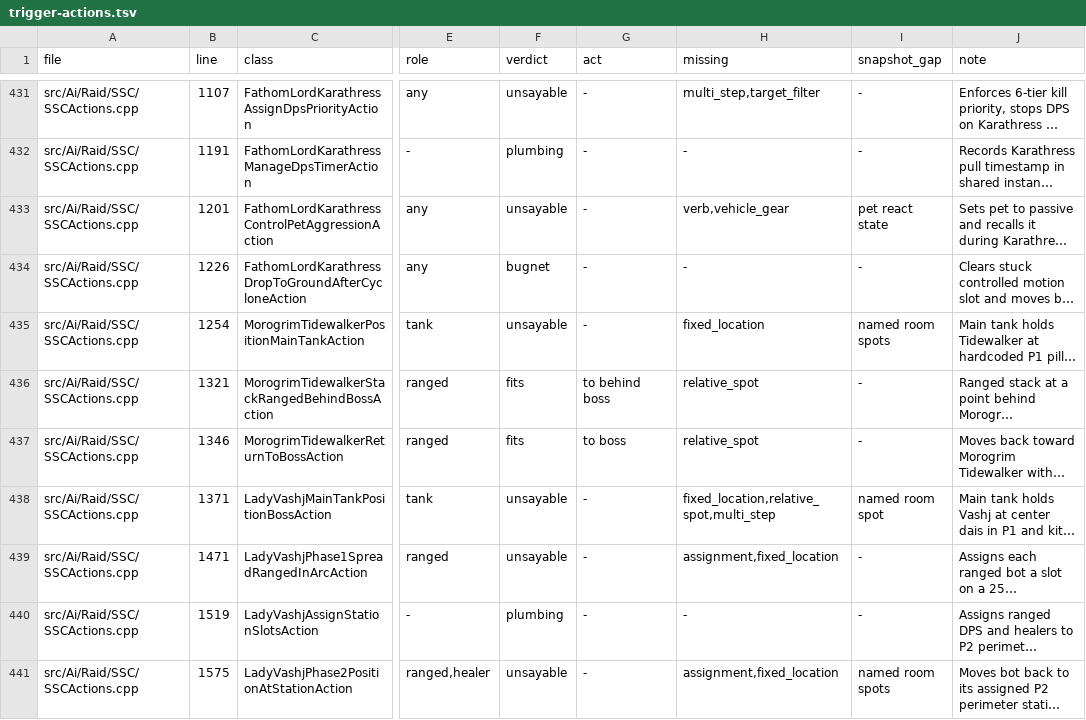
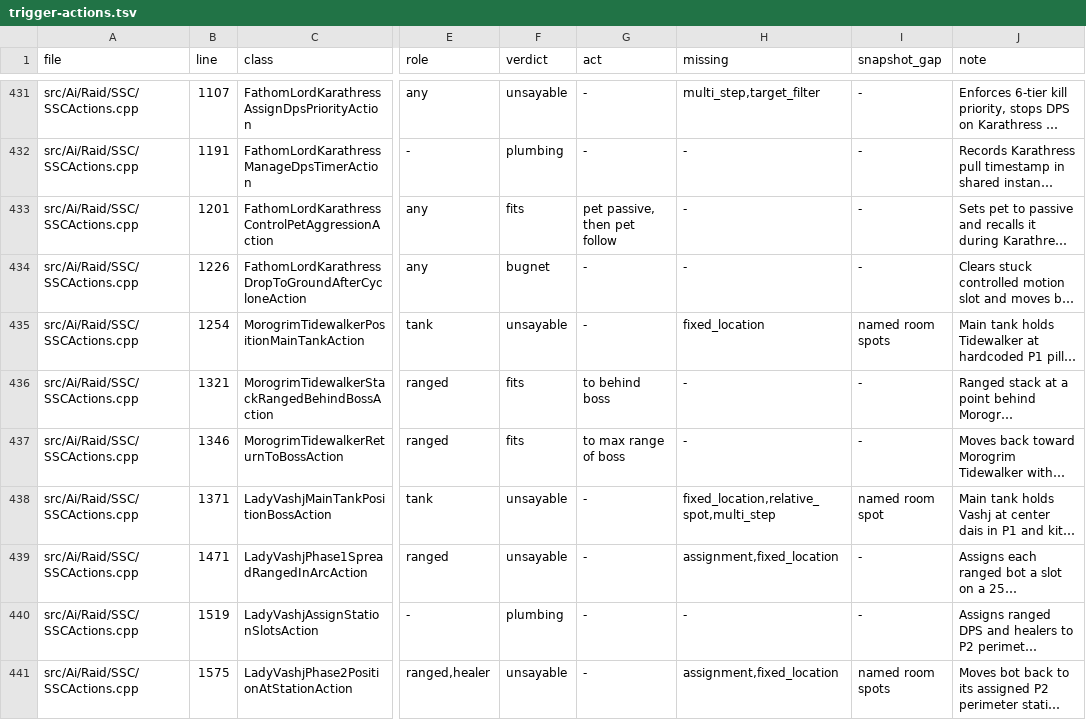
Before and after one commit to superliuxz/wow-llm-bots, a TSV file: docs/specs/trigger-actions.tsv, drawn as a sheet; only a part is shown, gaps mark what is left out; long unchanged cells end in …; the diff covers the shown part only; the diff names each change by its address in the sheet, - before the commit and + after, or states it on an @@ line.

```diff
--- a/docs/specs/trigger-actions.tsv
+++ b/docs/specs/trigger-actions.tsv
-F433 (verdict): unsayable
+F433 (verdict): fits
-G433 (act): -
+G433 (act): pet passive, then pet follow
-H433 (missing): verb,vehicle_gear
+H433 (missing): -
-I433 (snapshot_gap): pet react state
+I433 (snapshot_gap): -
-H436:H437 (missing): relative_spot
+H436:H437 (missing): -
-G437 (act): to boss
+G437 (act): to max range of boss
```
Also changed, not shown: 166 edited cells elsewhere in this file, docs/specs/trigger-conditions.tsv, 48 other files.
